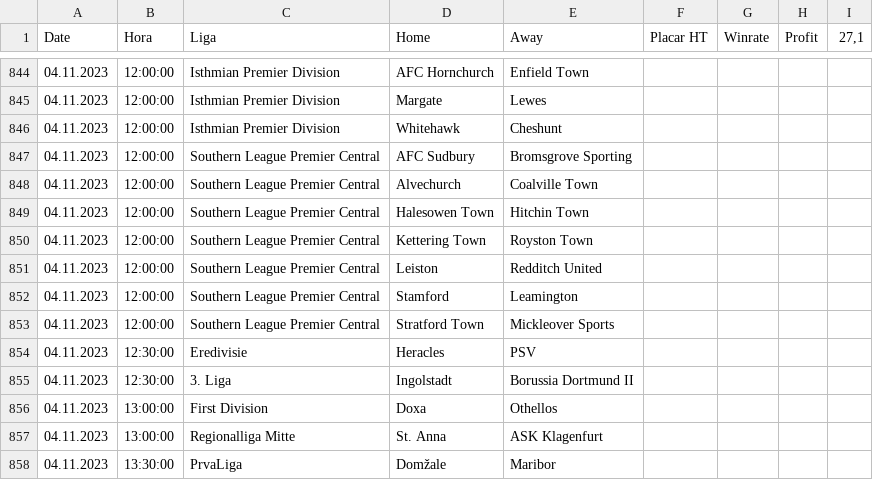
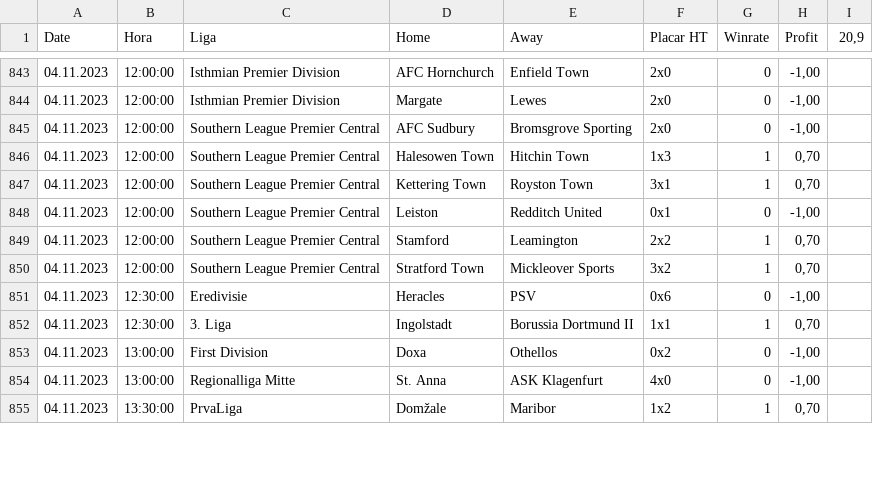
Before and after one commit to scooby75/bdfootball, a CSV file: tips_btts_geral.csv, drawn as a sheet; only a part is shown, gaps mark what is left out; the diff covers the shown part only.

```diff
--- a/tips_btts_geral.csv
+++ b/tips_btts_geral.csv
@@ -1 +1 @@
-Date,Hora,Liga,Home,Away,Placar HT,Winrate,Profit,"27,1"
+Date,Hora,Liga,Home,Away,Placar HT,Winrate,Profit,"20,9"
@@ -844,15 +843,13 @@ Date,Hora,Liga,Home,Away,Placar HT,Winrate,Profit,"27,1"
-04.11.2023,12:00:00,Isthmian Premier Division,AFC Hornchurch,Enfield Town,,,,
-04.11.2023,12:00:00,Isthmian Premier Division,Margate,Lewes,,,,
-04.11.2023,12:00:00,Isthmian Premier Division,Whitehawk,Cheshunt,,,,
-04.11.2023,12:00:00,Southern League Premier Central,AFC Sudbury,Bromsgrove Sporting,,,,
-04.11.2023,12:00:00,Southern League Premier Central,Alvechurch,Coalville Town,,,,
-04.11.2023,12:00:00,Southern League Premier Central,Halesowen Town,Hitchin Town,,,,
-04.11.2023,12:00:00,Southern League Premier Central,Kettering Town,Royston Town,,,,
-04.11.2023,12:00:00,Southern League Premier Central,Leiston,Redditch United,,,,
-04.11.2023,12:00:00,Southern League Premier Central,Stamford,Leamington,,,,
-04.11.2023,12:00:00,Southern League Premier Central,Stratford Town,Mickleover Sports,,,,
-04.11.2023,12:30:00,Eredivisie,Heracles,PSV,,,,
-04.11.2023,12:30:00,3. Liga,Ingolstadt,Borussia Dortmund II,,,,
-04.11.2023,13:00:00,First Division,Doxa,Othellos,,,,
-04.11.2023,13:00:00,Regionalliga Mitte,St. Anna,ASK Klagenfurt,,,,
-04.11.2023,13:30:00,PrvaLiga,Domžale,Maribor,,,,
+04.11.2023,12:00:00,Isthmian Premier Division,AFC Hornchurch,Enfield Town,2x0,0,"-1,00",
+04.11.2023,12:00:00,Isthmian Premier Division,Margate,Lewes,2x0,0,"-1,00",
+04.11.2023,12:00:00,Southern League Premier Central,AFC Sudbury,Bromsgrove Sporting,2x0,0,"-1,00",
+04.11.2023,12:00:00,Southern League Premier Central,Halesowen Town,Hitchin Town,1x3,1,"0,70",
+04.11.2023,12:00:00,Southern League Premier Central,Kettering Town,Royston Town,3x1,1,"0,70",
+04.11.2023,12:00:00,Southern League Premier Central,Leiston,Redditch United,0x1,0,"-1,00",
+04.11.2023,12:00:00,Southern League Premier Central,Stamford,Leamington,2x2,1,"0,70",
+04.11.2023,12:00:00,Southern League Premier Central,Stratford Town,Mickleover Sports,3x2,1,"0,70",
+04.11.2023,12:30:00,Eredivisie,Heracles,PSV,0x6,0,"-1,00",
+04.11.2023,12:30:00,3. Liga,Ingolstadt,Borussia Dortmund II,1x1,1,"0,70",
+04.11.2023,13:00:00,First Division,Doxa,Othellos,0x2,0,"-1,00",
+04.11.2023,13:00:00,Regionalliga Mitte,St. Anna,ASK Klagenfurt,4x0,0,"-1,00",
+04.11.2023,13:30:00,PrvaLiga,Domžale,Maribor,1x2,1,"0,70",
```
Also changed, not shown: 1 removed row and 102 edited cells elsewhere in this file, Jogos_do_Dia_FS.csv, Predict.csv, 1 other file.
